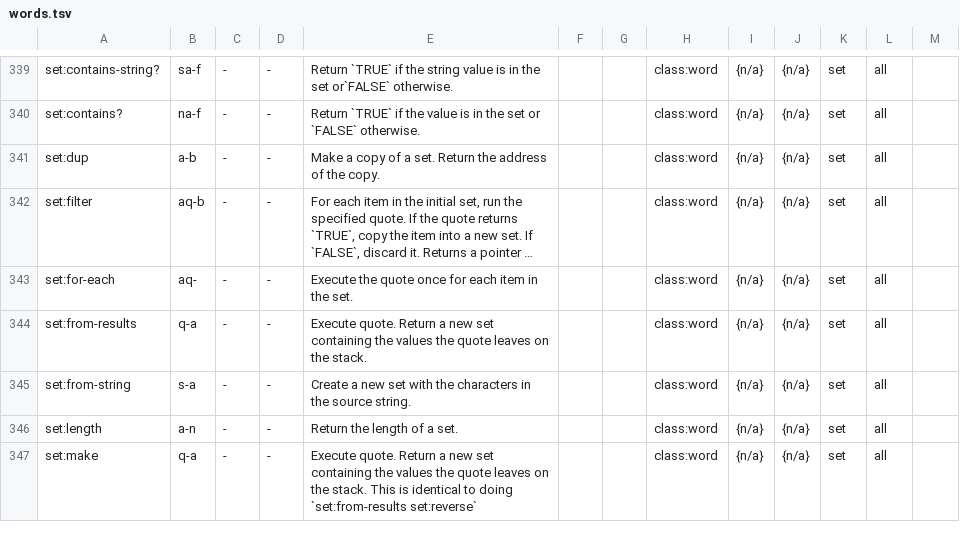
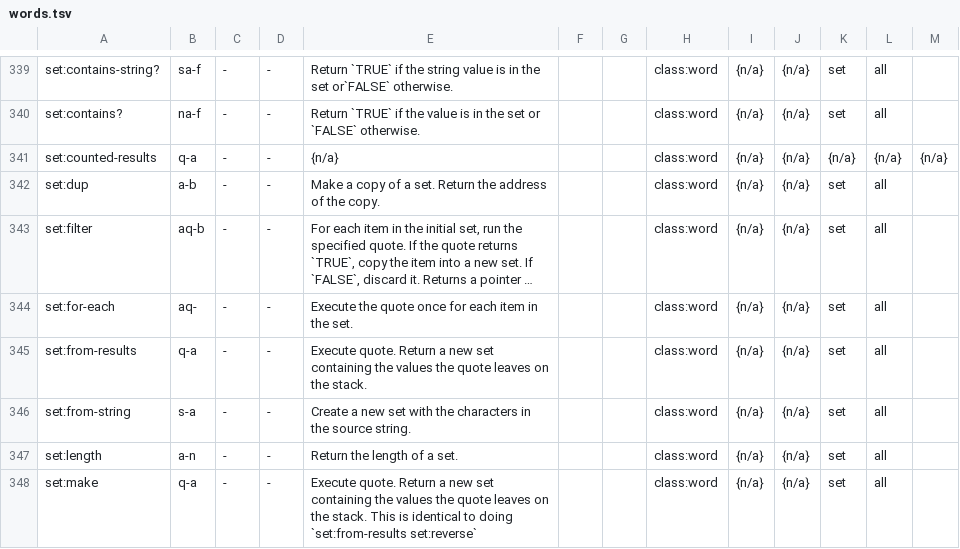
Before and after one commit to crcx/retroforth, a TSV file: words.tsv, drawn as a sheet; only a part is shown, gaps mark what is left out; long unchanged cells end in …; the diff names each change by its address in the sheet, - before the commit and + after, or states it on an @@ line.

Commit message:
add set:counted-results
FossilOrigin-Name: dd324a02e9faf469977fc009c4b1c0dbd8cc5c0ee24e9deda6a7b6336c592a4e

```diff
--- a/words.tsv
+++ b/words.tsv
+row 341: set:counted-results | q-a | - | - | {n/a} |  |  | class:word | {n/a} | {n/a} | {n/a} | {n/a} | {n/a}
```
Also changed, not shown: 6 other files.
